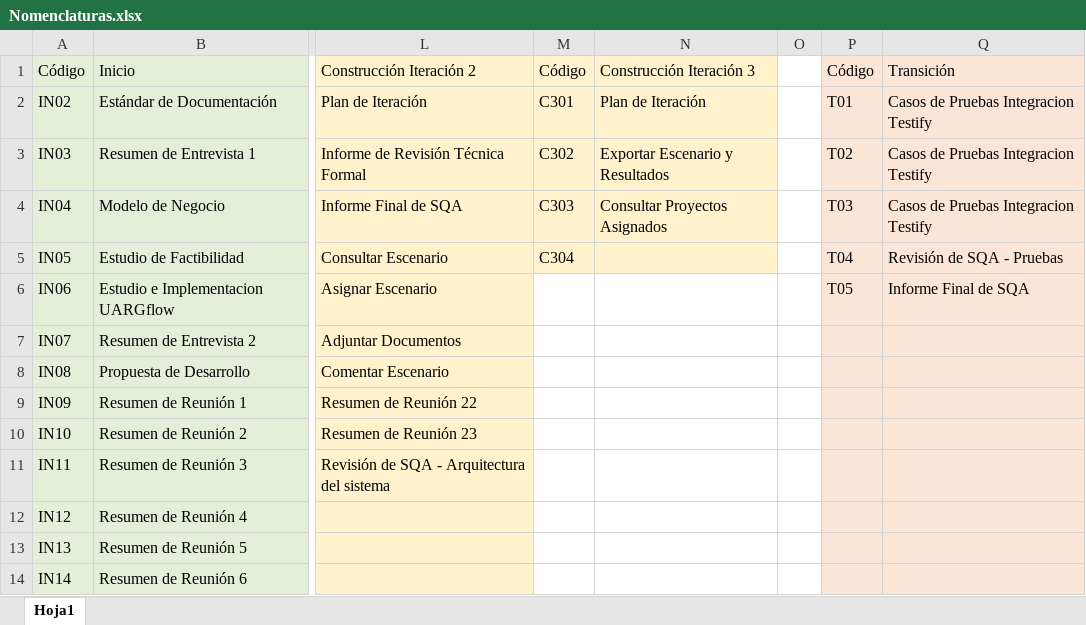
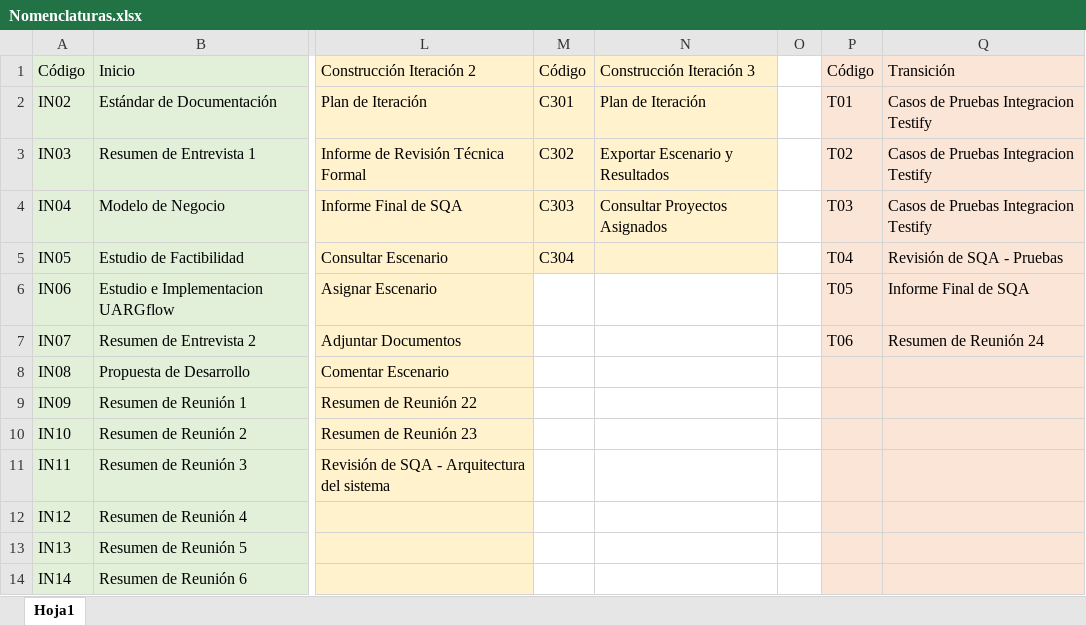
Before and after one commit to OSLOUARG24/Testify, an Excel workbook: Nomenclaturas.xlsx, sheet Hoja1, drawn as a sheet; only a part is shown, gaps mark what is left out; values as stored, in another font and other column widths than the file's, no borders; the diff names each change by its address in the sheet, - before the commit and + after, or states it on an @@ line.

Commit message:
Documentación - Gestión SQA
Se actualizan el repositorio de Registro_Reuniones y se añade el documento faltante correspondiente a la Reunión presencial n° 24, se añade la numeración correspondiente al archivo Excel de "Nomenclaturas.xlsx", se realiza revisión de SQA al documento Resumen de Reunión 23.

```diff
--- a/Nomenclaturas.xlsx (sheet Hoja1)
+++ b/Nomenclaturas.xlsx (sheet Hoja1)
-P7: (empty)
+P7: T06
-Q7: (empty)
+Q7: Resumen de Reunión 24
```
Also changed, not shown: 2 other files.
